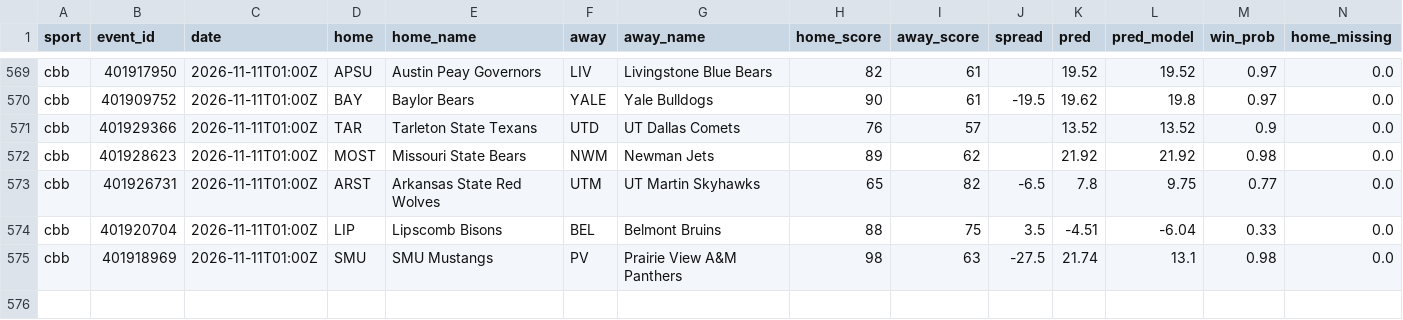
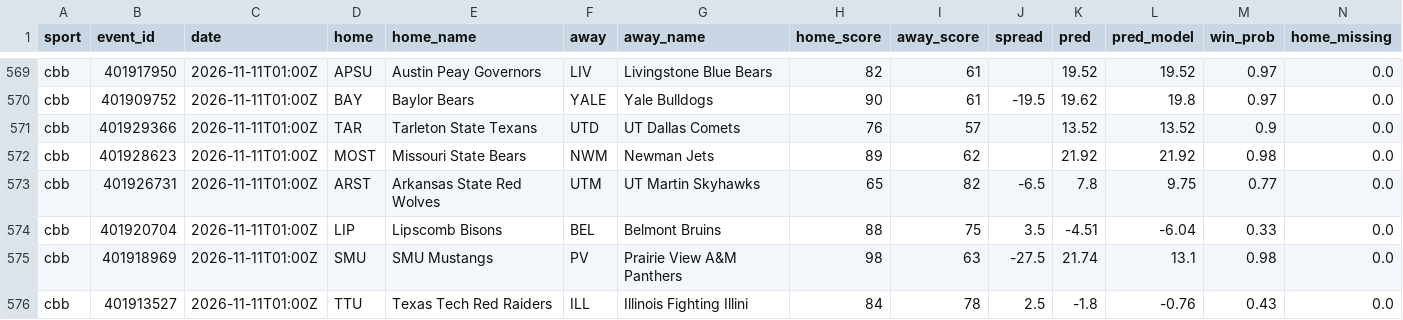
Before and after one commit to adotscotty/HandsDownAI, a CSV file: data/season_cbb.csv, drawn as a sheet; only a part is shown, gaps mark what is left out; rows hold the shown columns only; the diff names each change by its address in the sheet, - before the commit and + after, or states it on an @@ line.

```diff
--- a/data/season_cbb.csv
+++ b/data/season_cbb.csv
+row 576: cbb | 401913527 | 2026-11-11T01:00Z | TTU | Texas Tech Red Raiders | ILL | Illinois Fighting Illini | 84 | 78 | 2.5 | -1.8 | -0.76 | 0.43 | 0.0
```
Also changed, not shown: data/current_cbb.csv, data/pregame_log.csv, 1 other file.
